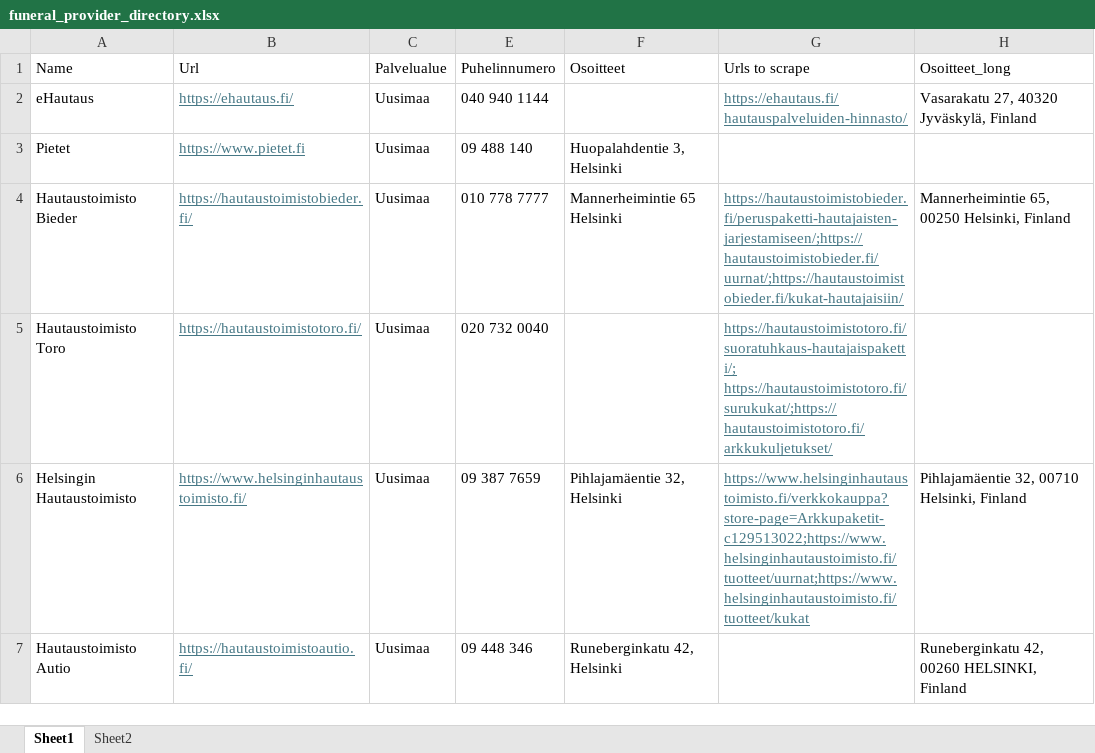
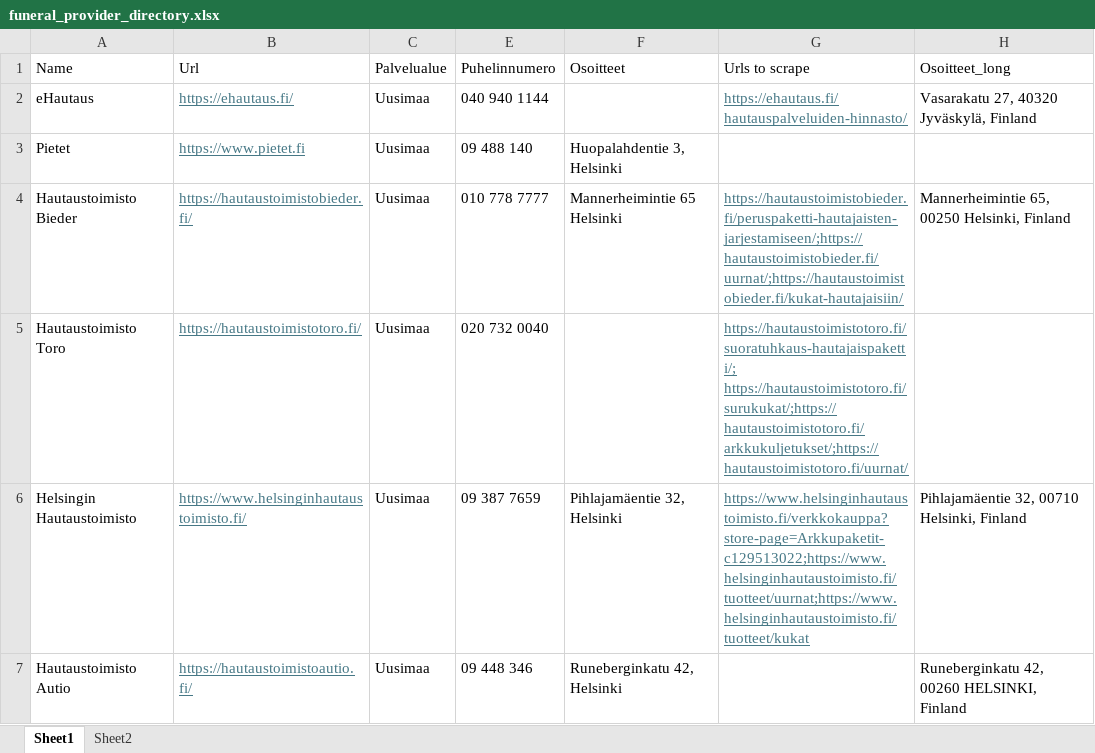
Before and after one commit to baksel/cherry2, an Excel workbook: backend/resources/funeral_provider_directory.xlsx, sheet Sheet1, drawn as a sheet; only a part is shown; values as stored, in another font and other column widths than the file's, no borders; the diff names each change by its address in the sheet, - before the commit and + after, or states it on an @@ line.

```diff
--- a/backend/resources/funeral_provider_directory.xlsx (sheet Sheet1)
+++ b/backend/resources/funeral_provider_directory.xlsx (sheet Sheet1)
-G5 (Urls to scrape): https://hautaustoimistotoro.fi/suoratuhkaus-hautajaispaketti/; https://hautaustoimistotoro.fi/surukukat/;https://hautaustoimistotoro.fi/arkkukuljetukset/
+G5 (Urls to scrape): https://hautaustoimistotoro.fi/suoratuhkaus-hautajaispaketti/; https://hautaustoimistotoro.fi/surukukat/;https://hautaustoimistotoro.fi/arkkukuljetukset/;https://hautaustoimistotoro.fi/uurnat/
```
Also changed, not shown: 3 other files.
